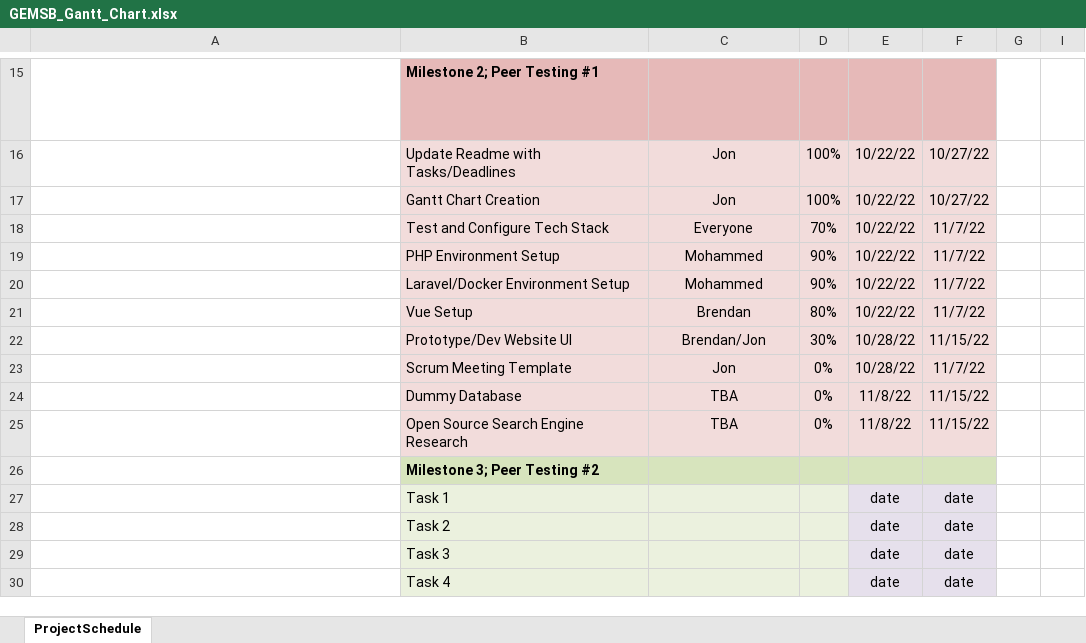
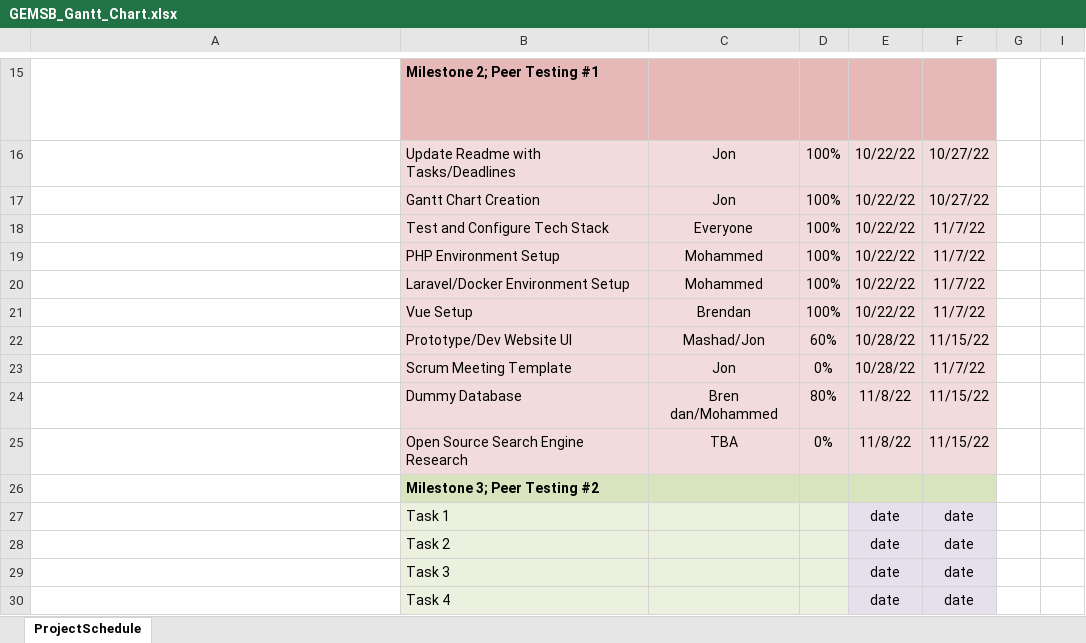
Before and after one commit to mashadchowdhury/GEMS-B, an Excel workbook: docs/GEMSB_Gantt_Chart.xlsx, sheet ProjectSchedule, drawn as a sheet; only a part is shown, gaps mark what is left out; long unchanged cells end in …; values as stored, in another font and other column widths than the file's, no borders; conditional formats not drawn; the diff names each change by its address in the sheet, - before the commit and + after, or states it on an @@ line.

Commit message:
kinda updated GanttChart

```diff
--- a/docs/GEMSB_Gantt_Chart.xlsx (sheet ProjectSchedule)
+++ b/docs/GEMSB_Gantt_Chart.xlsx (sheet ProjectSchedule)
-D18: 70%
+D18: 100%
-D19:D20: 90%
+D19:D20: 100%
-D21: 80%
+D21: 100%
-C22: Brendan/Jon
+C22: Mashad/Jon
-D22: 30%
+D22: 60%
-C24: TBA
+C24: Bren dan/Mohammed
-D24: 0%
+D24: 80%
```
